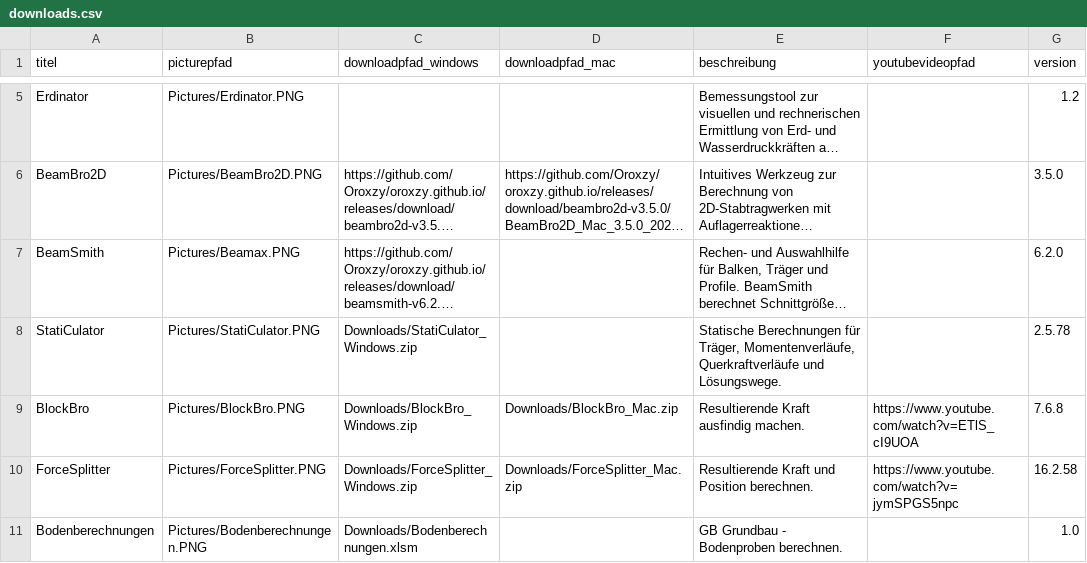
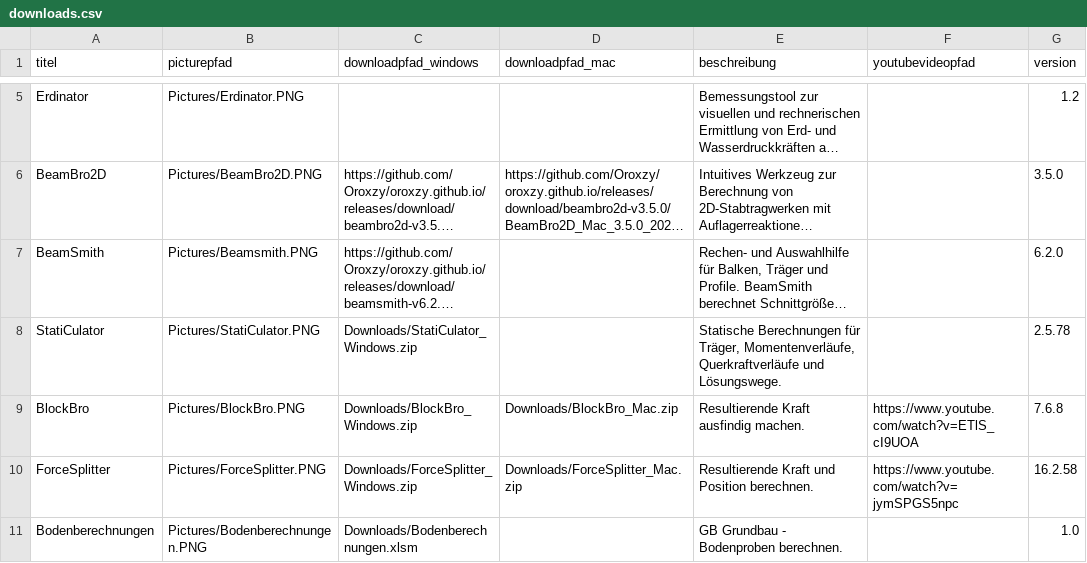
Before and after one commit to Oroxzy/oroxzy.github.io, a CSV file: downloads.csv, drawn as a sheet; only a part is shown, gaps mark what is left out; long unchanged cells end in …; the diff names each change by its address in the sheet, - before the commit and + after, or states it on an @@ line.

```diff
--- a/downloads.csv
+++ b/downloads.csv
-B7 (picturepfad): Pictures/Beamax.PNG
+B7 (picturepfad): Pictures/Beamsmith.PNG
```
Also changed, not shown: 2 other files.
